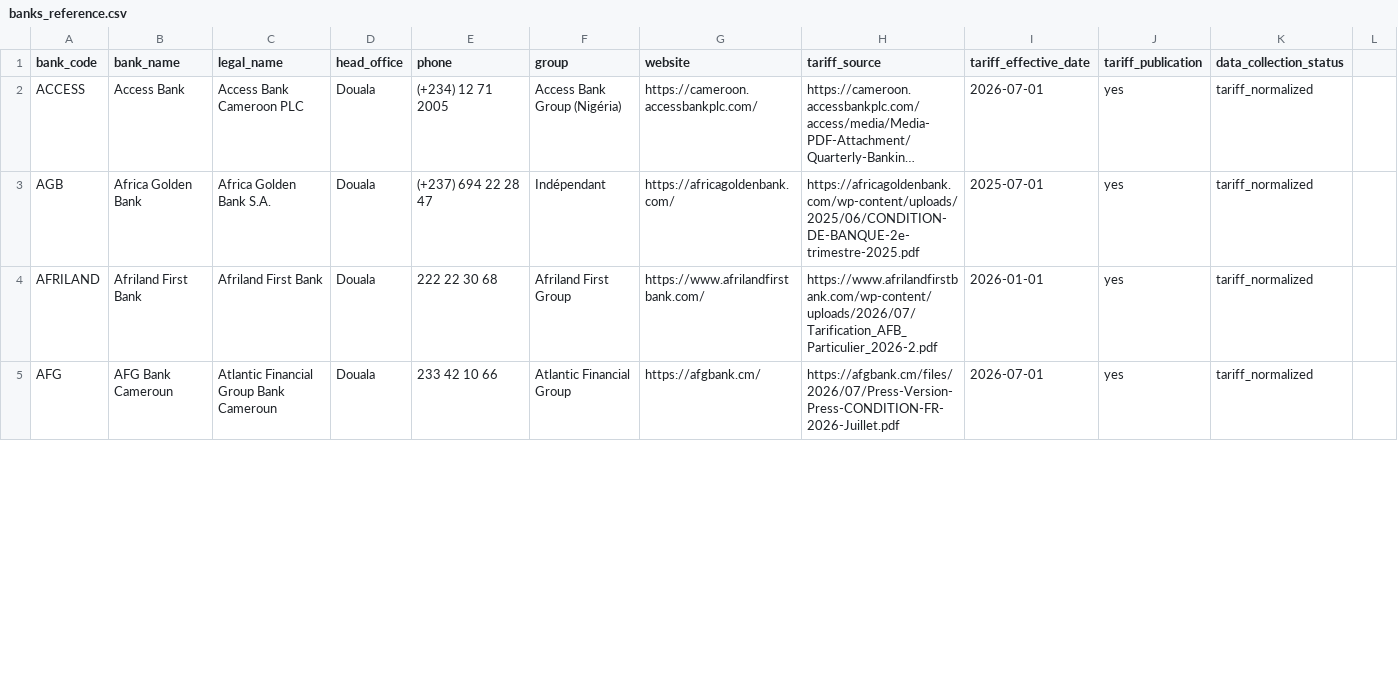
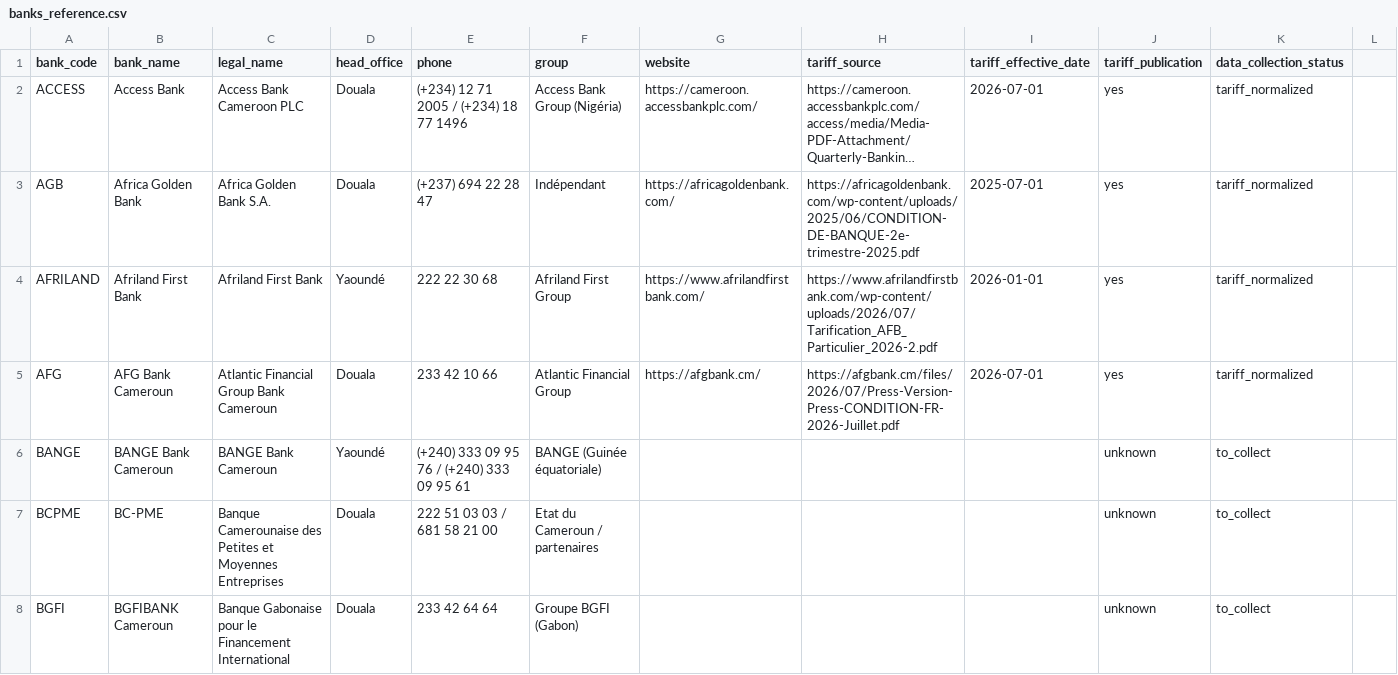
Before and after one commit to maxin-dac/cameroon-banking-benchmark, a CSV file: data/reference/banks_reference.csv, drawn as a sheet; only a part is shown; long unchanged cells end in …; the diff covers the shown part only; the diff names each change by its address in the sheet, - before the commit and + after, or states it on an @@ line.

```diff
--- a/data/reference/banks_reference.csv
+++ b/data/reference/banks_reference.csv
-E2 (phone): (+234) 12 71 2005
+E2 (phone): (+234) 12 71 2005 / (+234) 18 77 1496
-D4 (head_office): Douala
+D4 (head_office): Yaoundé
+row 6: BANGE | BANGE Bank Cameroun | BANGE Bank Cameroun | Yaoundé | (+240) 333 09 95 76 / (+240) 333 09 95 61 | BANGE (Guinée équatoriale) |  |  |  | unknown | to_collect
+row 7: BCPME | BC-PME | Banque Camerounaise des Petites et Moyennes Entreprises | Douala | 222 51 03 03 / 681 58 21 00 | Etat du Cameroun / partenaires |  |  |  | unknown | to_collect
+row 8: BGFI | BGFIBANK Cameroun | Banque Gabonaise pour le Financement International | Douala | 233 42 64 64 | Groupe BGFI (Gabon) |  |  |  | unknown | to_collect
```
Also changed, not shown: 5 added rows, 8 removed rows and 10 edited cells elsewhere in this file, 22 other files.
